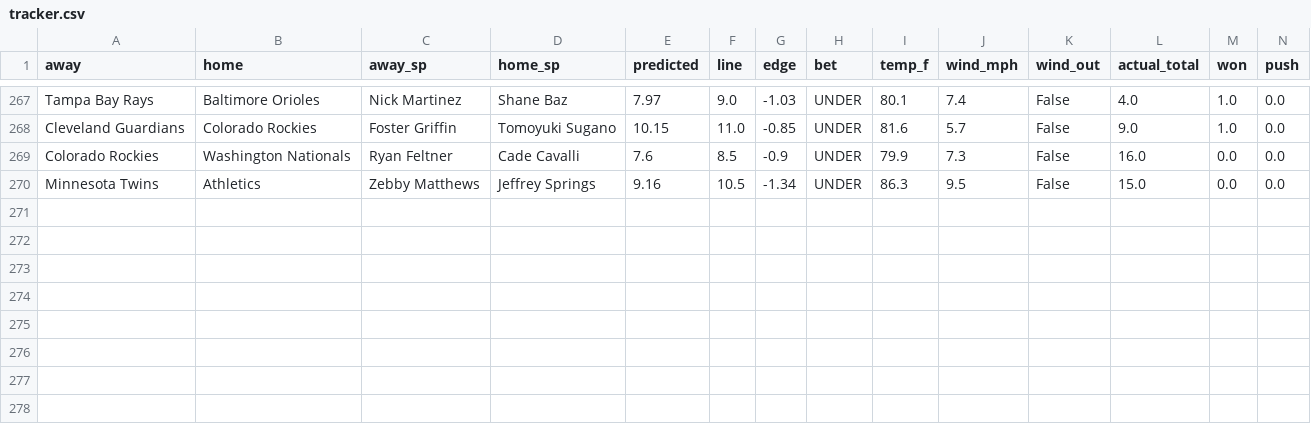
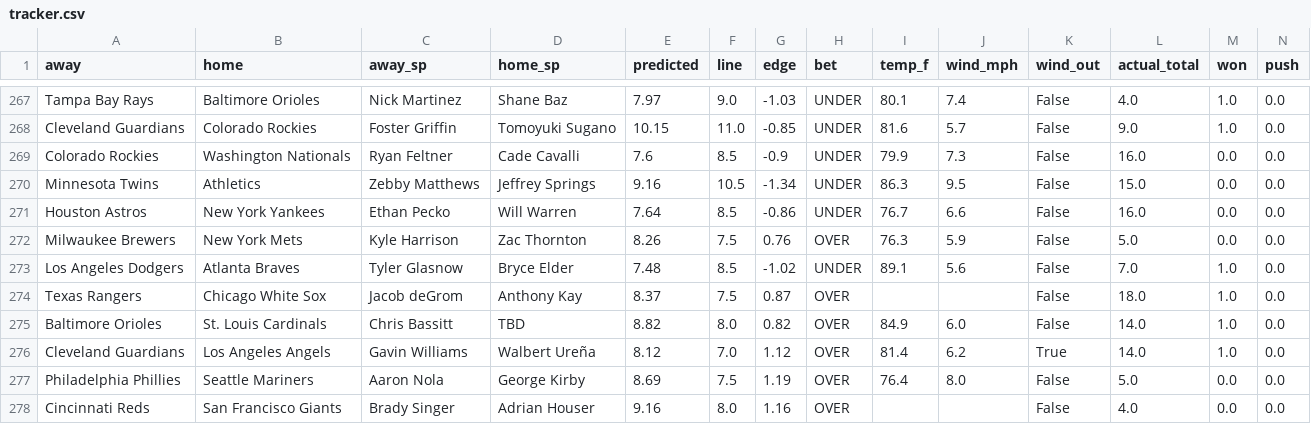
Before and after one commit to clabaughethan/mlb_totals_model, a CSV file: data/predictions/tracker.csv, drawn as a sheet; only a part is shown, gaps mark what is left out; rows hold the shown columns only; the diff names each change by its address in the sheet, - before the commit and + after, or states it on an @@ line.

```diff
--- a/data/predictions/tracker.csv
+++ b/data/predictions/tracker.csv
+row 271: Houston Astros | New York Yankees | Ethan Pecko | Will Warren | 7.64 | 8.5 | -0.86 | UNDER | 76.7 | 6.6 | False | 16.0 | 0.0 | 0.0
+row 272: Milwaukee Brewers | New York Mets | Kyle Harrison | Zac Thornton | 8.26 | 7.5 | 0.76 | OVER | 76.3 | 5.9 | False | 5.0 | 0.0 | 0.0
+row 273: Los Angeles Dodgers | Atlanta Braves | Tyler Glasnow | Bryce Elder | 7.48 | 8.5 | -1.02 | UNDER | 89.1 | 5.6 | False | 7.0 | 1.0 | 0.0
+row 274: Texas Rangers | Chicago White Sox | Jacob deGrom | Anthony Kay | 8.37 | 7.5 | 0.87 | OVER |  |  | False | 18.0 | 1.0 | 0.0
+row 275: Baltimore Orioles | St. Louis Cardinals | Chris Bassitt | TBD | 8.82 | 8.0 | 0.82 | OVER | 84.9 | 6.0 | False | 14.0 | 1.0 | 0.0
+row 276: Cleveland Guardians | Los Angeles Angels | Gavin Williams | Walbert Ureña | 8.12 | 7.0 | 1.12 | OVER | 81.4 | 6.2 | True | 14.0 | 1.0 | 0.0
+row 277: Philadelphia Phillies | Seattle Mariners | Aaron Nola | George Kirby | 8.69 | 7.5 | 1.19 | OVER | 76.4 | 8.0 | False | 5.0 | 0.0 | 0.0
+row 278: Cincinnati Reds | San Francisco Giants | Brady Singer | Adrian Houser | 9.16 | 8.0 | 1.16 | OVER |  |  | False | 4.0 | 0.0 | 0.0
```
Also changed, not shown: data/predictions/predictions_2026-08-25.csv, 2 other files.
